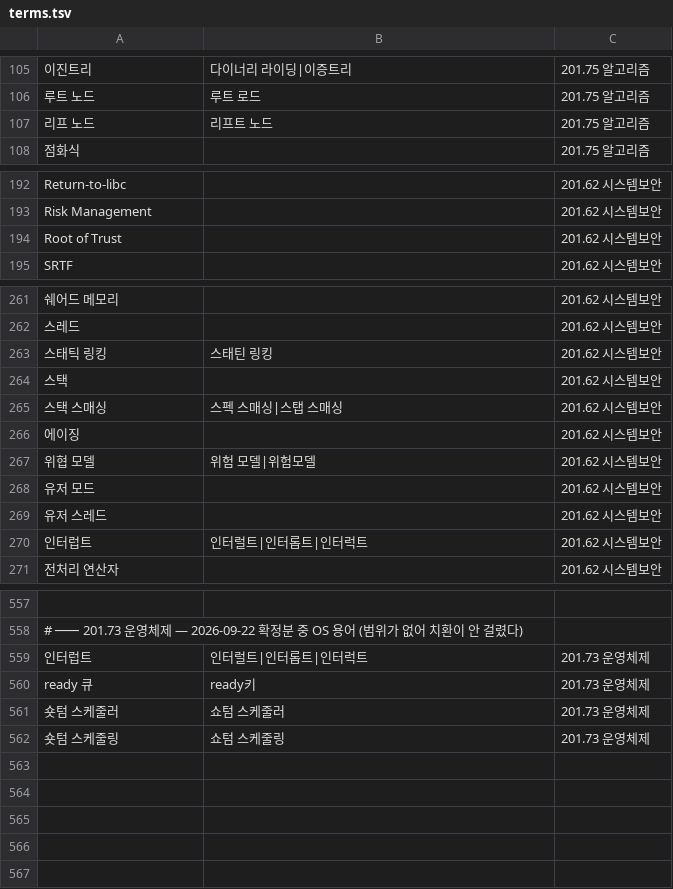
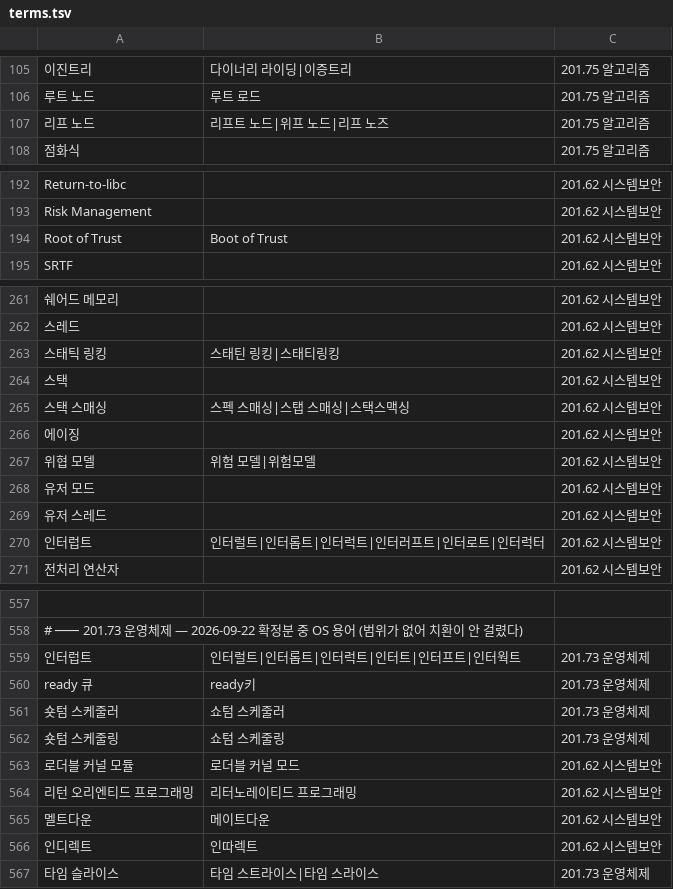
Before and after one commit to diskeyd/whisper-lecture, a TSV file: glossary/terms.tsv, drawn as a sheet; only a part is shown, gaps mark what is left out; the diff covers the shown part only; the diff names each change by its address in the sheet, - before the commit and + after, or states it on an @@ line.

Commit message:
glossary: 채굴 3회차 확정 25건 (201.62·73·74·75)

```diff
--- a/glossary/terms.tsv
+++ b/glossary/terms.tsv
-B107: 리프트 노드
+B107: 리프트 노드|위프 노드|리프 노즈
-B194: (empty)
+B194: Boot of Trust
-B263: 스태틴 링킹
+B263: 스태틴 링킹|스태티링킹
-B265: 스펙 스매싱|스탭 스매싱
+B265: 스펙 스매싱|스탭 스매싱|스택스맥싱
-B270: 인터럴트|인터롭트|인터럭트
+B270: 인터럴트|인터롭트|인터럭트|인터러프트|인터로트|인터럭터
-B559: 인터럴트|인터롭트|인터럭트
+B559: 인터럴트|인터롭트|인터럭트|인터트|인터프트|인터웍트
+row 563: 로더블 커널 모듈 | 로더블 커널 모드 | 201.62 시스템보안
+row 564: 리턴 오리엔티드 프로그래밍 | 리터노레이티드 프로그래밍 | 201.62 시스템보안
+row 565: 멜트다운 | 메이트다운 | 201.62 시스템보안
+row 566: 인디렉트 | 인따렉트 | 201.62 시스템보안
+row 567: 타임 슬라이스 | 타임 스트라이스|타임 스라이스 | 201.73 운영체제
```
Also changed, not shown: 7 edited cells elsewhere in this file.
